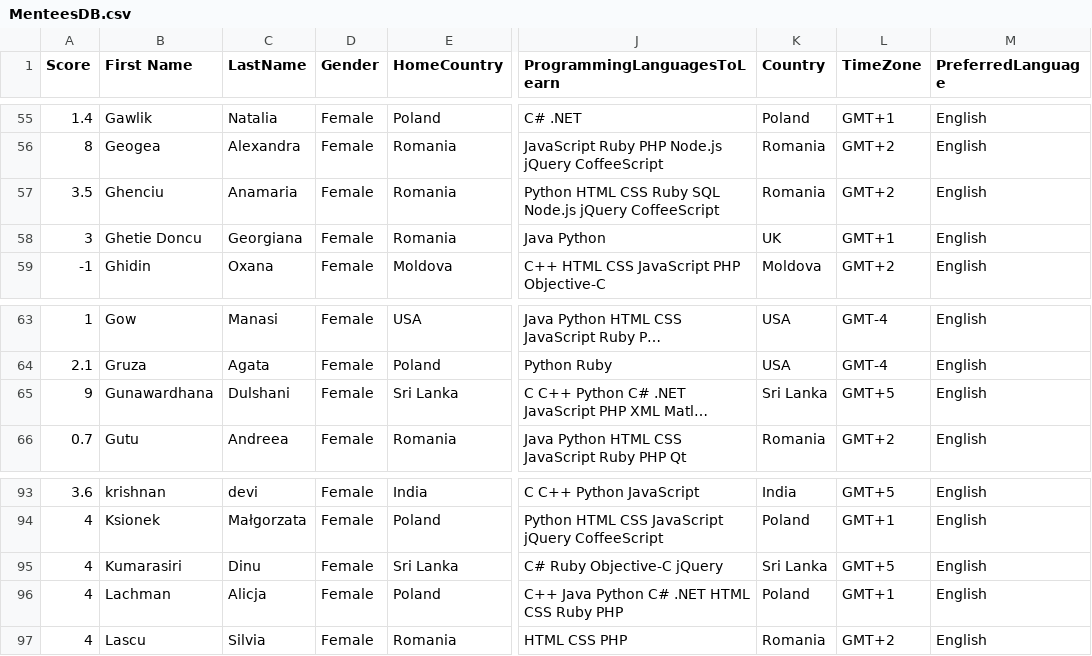
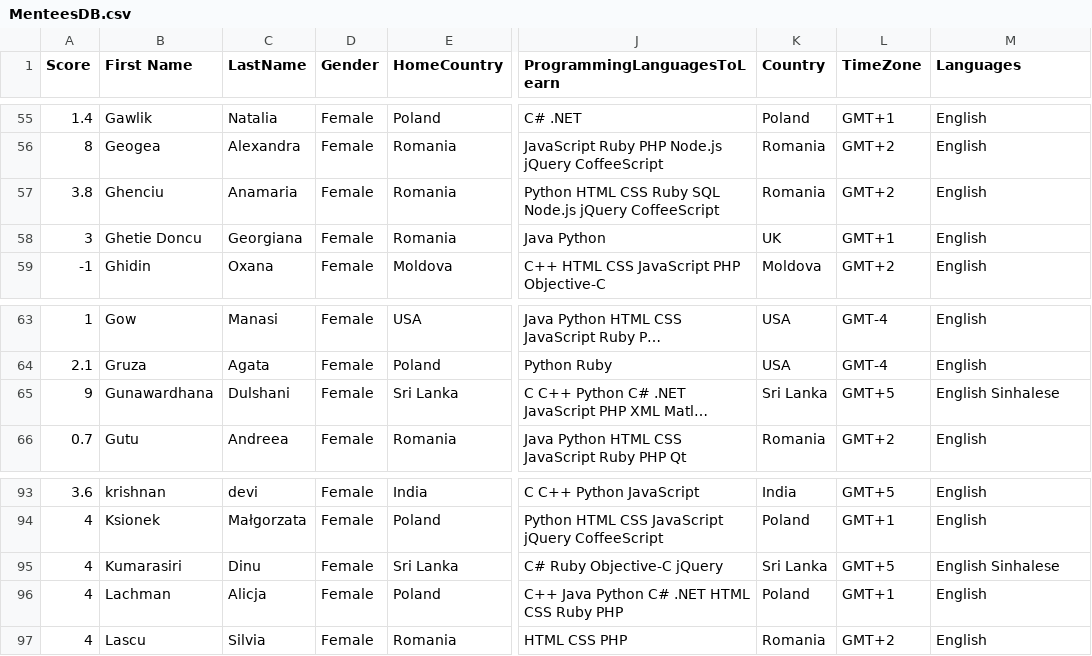
Before and after one commit to gmihalea/Constraint-basedEntityMatching, a CSV file: data/MenteesDB.csv, drawn as a sheet; only a part is shown, gaps mark what is left out; long unchanged cells end in …; the diff names each change by its address in the sheet, - before the commit and + after, or states it on an @@ line.

```diff
--- a/data/MenteesDB.csv
+++ b/data/MenteesDB.csv
-M1: PreferredLanguage
+M1: Languages
-A57 (Score): 3.5
+A57 (Score): 3.8
-M65 (Languages): English
+M65 (Languages): English Sinhalese
-M95 (Languages): English
+M95 (Languages): English Sinhalese
```
Also changed, not shown: data/MentorsDB.csv, 2 other files.
